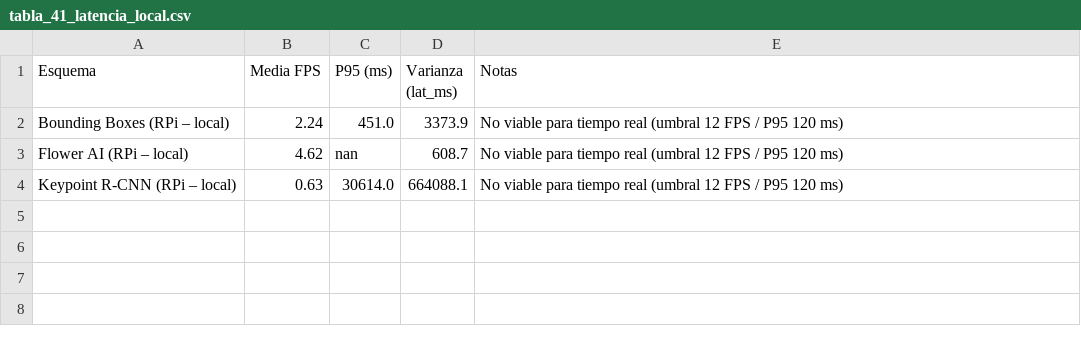
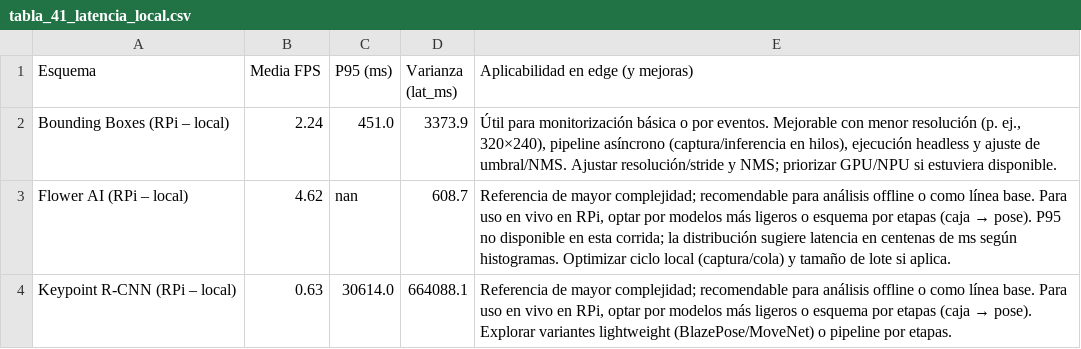
Before and after one commit to walterm1989/FedDetectPi, a CSV file: Metrics/4.1_Latencia/tables/tabla_41_latencia_local.csv, drawn as a sheet.

```diff
--- a/Metrics/4.1_Latencia/tables/tabla_41_latencia_local.csv
+++ b/Metrics/4.1_Latencia/tables/tabla_41_latencia_local.csv
@@ -1,4 +1,4 @@
-Esquema,Media FPS,P95 (ms),Varianza (lat_ms),Notas
-Bounding Boxes (RPi – local),2.24,451.0,3373.9,No viable para tiempo real (umbral 12 FPS / P95 120 ms)
-Flower AI (RPi – local),4.62,nan,608.7,No viable para tiempo real (umbral 12 FPS / P95 120 ms)
-Keypoint R-CNN (RPi – local),0.63,30614.0,664088.1,No viable para tiempo real (umbral 12 FPS / P95 120 ms)
+Esquema,Media FPS,P95 (ms),Varianza (lat_ms),Aplicabilidad en edge (y mejoras)
+Bounding Boxes (RPi – local),2.24,451.0,3373.9,"Útil para monitorización básica o por eventos. Mejorable con menor resolución (p. ej., 320×240), pipeline asíncrono (captura/inferencia en hilos), ejecución headless y ajuste de umbral/NMS. Ajustar resolución/stride y NMS; priorizar GPU/NPU si estuviera disponible."
+Flower AI (RPi – local),4.62,nan,608.7,"Referencia de mayor complejidad; recomendable para análisis offline o como línea base. Para uso en vivo en RPi, optar por modelos más ligeros o esquema por etapas (caja → pose). P95 no disponible en esta corrida; la distribución sugiere latencia en centenas de ms según histogramas. Optimizar ciclo local (captura/cola) y tamaño de lote si aplica."
+Keypoint R-CNN (RPi – local),0.63,30614.0,664088.1,"Referencia de mayor complejidad; recomendable para análisis offline o como línea base. Para uso en vivo en RPi, optar por modelos más ligeros o esquema por etapas (caja → pose). Explorar variantes lightweight (BlazePose/MoveNet) o pipeline por etapas."
```
Also changed, not shown: 11 other files.
